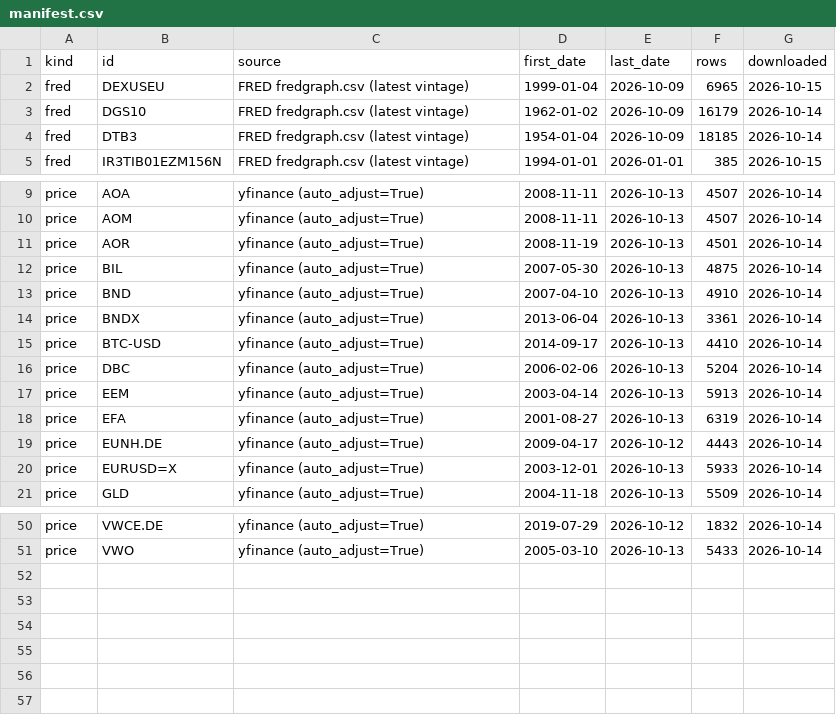
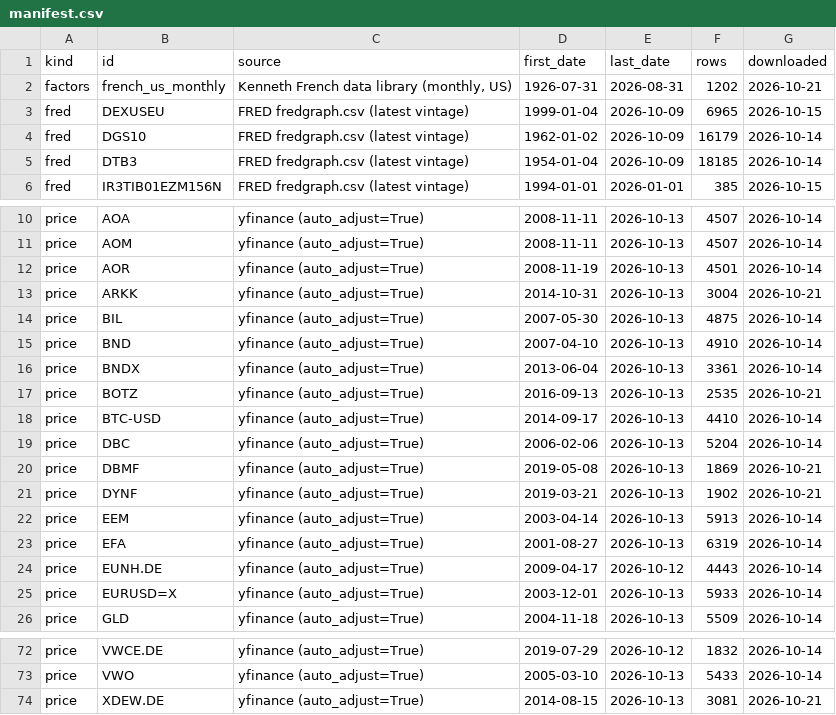
Before and after one commit to jose-suarezlledo/dis_lab, a CSV file: data/manifest.csv, drawn as a sheet; only a part is shown, gaps mark what is left out; the diff covers the shown part only; the diff names each change by its address in the sheet, - before the commit and + after, or states it on an @@ line.

```diff
--- a/data/manifest.csv
+++ b/data/manifest.csv
+row 2: factors | french_us_monthly | Kenneth French data library (monthly, US) | 1926-07-31 | 2026-08-31 | 1202 | 2026-10-21
+row 13: price | ARKK | yfinance (auto_adjust=True) | 2014-10-31 | 2026-10-13 | 3004 | 2026-10-21
+row 17: price | BOTZ | yfinance (auto_adjust=True) | 2016-09-13 | 2026-10-13 | 2535 | 2026-10-21
+row 20: price | DBMF | yfinance (auto_adjust=True) | 2019-05-08 | 2026-10-13 | 1869 | 2026-10-21
+row 21: price | DYNF | yfinance (auto_adjust=True) | 2019-03-21 | 2026-10-13 | 1902 | 2026-10-21
+row 74: price | XDEW.DE | yfinance (auto_adjust=True) | 2014-08-15 | 2026-10-13 | 3081 | 2026-10-21
```
Also changed, not shown: 17 added rows elsewhere in this file, data/universe.csv, 33 other files.
